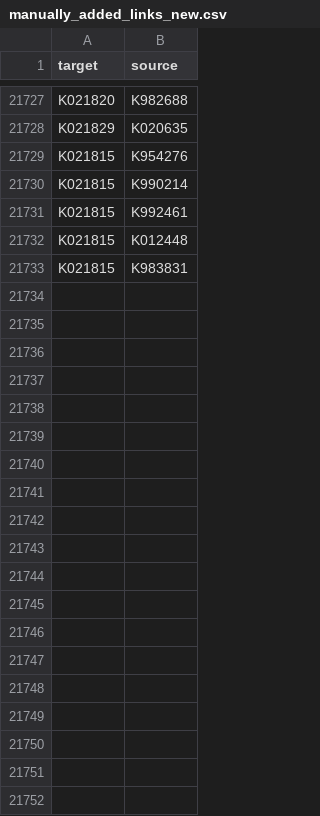
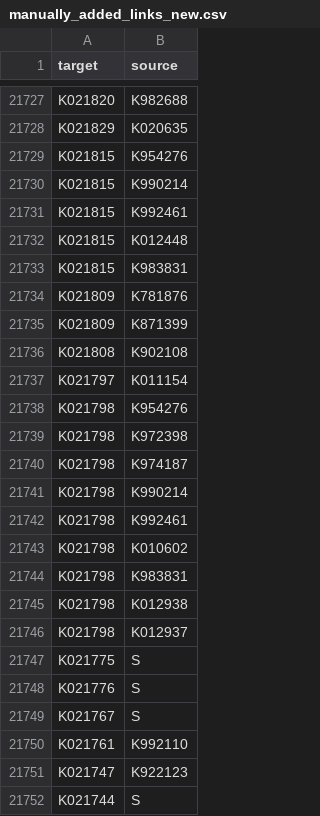
Before and after one commit to wcedmisten/510k.fyi, a CSV file: manually_added_links_new.csv, drawn as a sheet; only a part is shown, gaps mark what is left out; the diff covers the shown part only.

```diff
--- a/manually_added_links_new.csv
+++ b/manually_added_links_new.csv
@@ -21733 +21733,20 @@ K021815,K012448
 K021815,K983831
+K021809,K781876
+K021809,K871399
+K021808,K902108
+K021797,K011154
+K021798,K954276
+K021798,K972398
+K021798,K974187
+K021798,K990214
+K021798,K992461
+K021798,K010602
+K021798,K983831
+K021798,K012938
+K021798,K012937
+K021775,S
+K021776,S
+K021767,S
+K021761,K992110
+K021747,K922123
+K021744,S
```
Also changed, not shown: 16 added rows elsewhere in this file, manually_added_links.csv.
